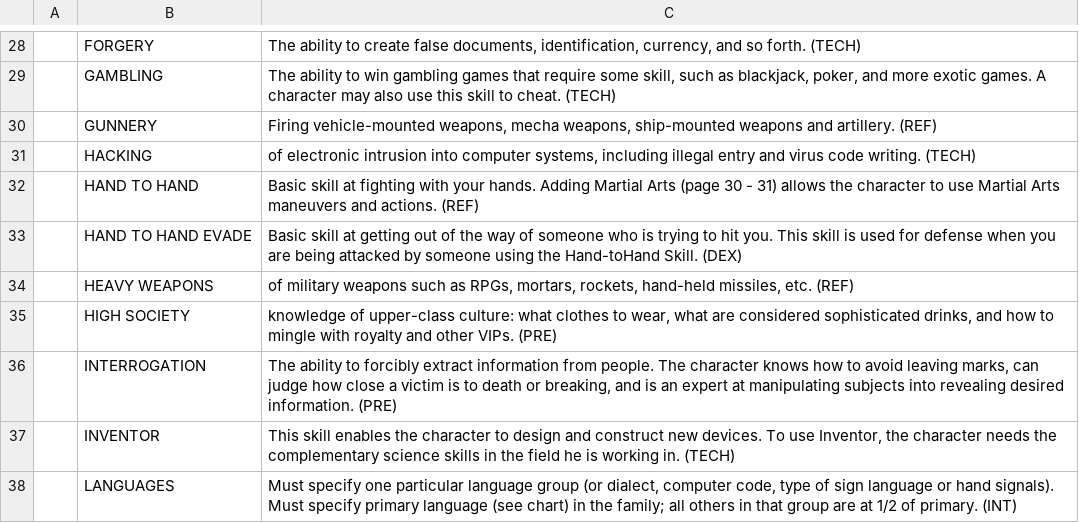
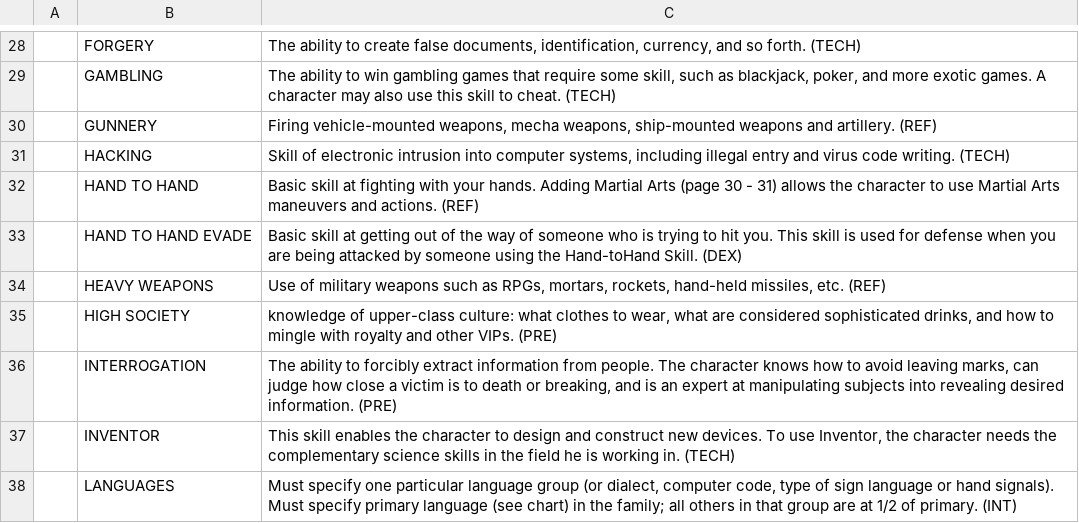
Before and after one commit to ledlogic/bgc-rpg, a CSV file: data/skills-fuzion.csv, drawn as a sheet; only a part is shown, gaps mark what is left out.

```diff
--- a/data/skills-fuzion.csv
+++ b/data/skills-fuzion.csv
@@ -30,6 +30,6 @@
 |GUNNERY|Firing vehicle-mounted weapons, mecha weapons, ship-mounted weapons and artillery. (REF)
-|HACKING| of electronic intrusion into computer systems, including illegal entry and virus code writing. (TECH)
+|HACKING|Skill of electronic intrusion into computer systems, including illegal entry and virus code writing. (TECH)
 |HAND TO HAND|Basic skill at fighting with your hands. Adding Martial Arts (page 30 - 31) allows the character to use Martial Arts maneuvers and actions. (REF)
 |HAND TO HAND EVADE|Basic skill at getting out of the way of someone who is trying to hit you. This skill is used for defense when you are being attacked by someone using the Hand-toHand Skill. (DEX)
-|HEAVY WEAPONS| of military weapons such as RPGs, mortars, rockets, hand-held missiles, etc. (REF)
+|HEAVY WEAPONS|Use of military weapons such as RPGs, mortars, rockets, hand-held missiles, etc. (REF)
 |HIGH SOCIETY| knowledge of upper-class culture: what clothes to wear, what are considered sophisticated drinks, and how to mingle with royalty and other VIPs. (PRE)
```
Also changed, not shown: data/skills-bgc.csv, 6 other files.
